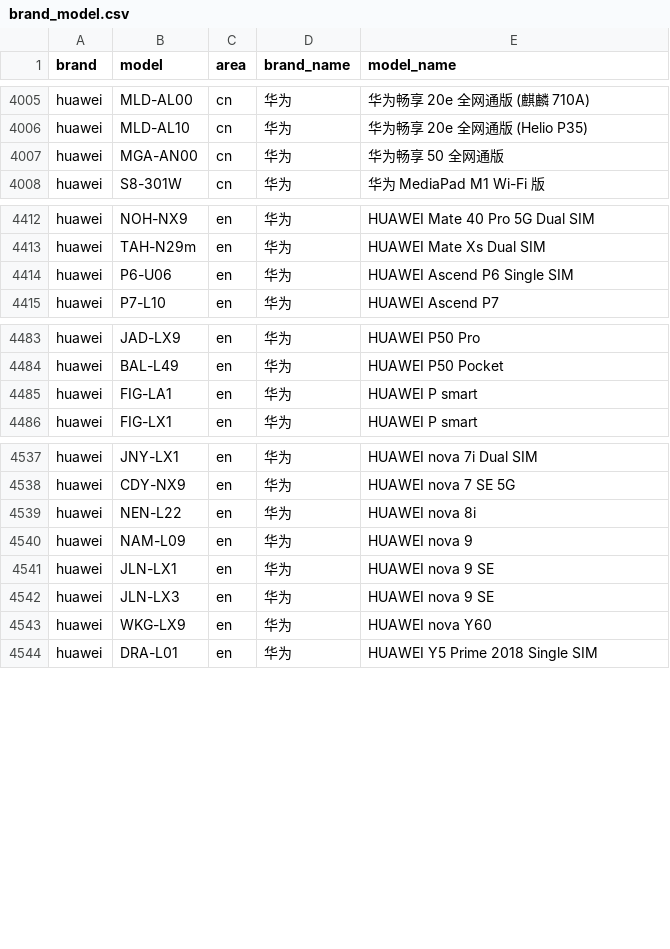
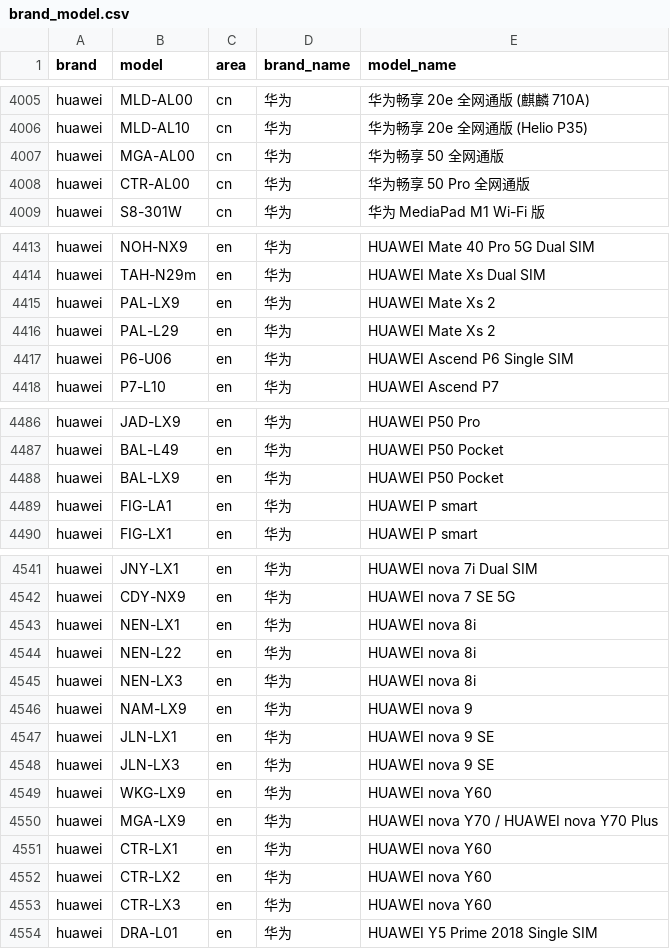
Before and after one commit to zhyi828/mobilemodels, a CSV file: brand_model.csv, drawn as a sheet; only a part is shown, gaps mark what is left out.

Commit message:
Sync with MobileModels 1d356b301bfe5a09cf91c9f15cb0f80a3369858e

```diff
--- a/brand_model.csv
+++ b/brand_model.csv
@@ -4006,3 +4006,4 @@ huawei,MLD-AL00,cn,华为, 华为畅享 20e 全网通版 (麒麟 710A)
 huawei,MLD-AL10,cn,华为, 华为畅享 20e 全网通版 (Helio P35)
-huawei,MGA-AN00,cn,华为, 华为畅享 50 全网通版
+huawei,MGA-AL00,cn,华为, 华为畅享 50 全网通版
+huawei,CTR-AL00,cn,华为, 华为畅享 50 Pro 全网通版
 huawei,S8-301W,cn,华为, 华为 MediaPad M1 Wi-Fi 版
@@ -4413,2 +4414,4 @@ huawei,NOH-NX9,en,华为, HUAWEI Mate 40 Pro 5G Dual SIM
 huawei,TAH-N29m,en,华为, HUAWEI Mate Xs Dual SIM
+huawei,PAL-LX9,en,华为, HUAWEI Mate Xs 2
+huawei,PAL-L29,en,华为, HUAWEI Mate Xs 2
 huawei,P6-U06,en,华为, HUAWEI Ascend P6 Single SIM
@@ -4484,2 +4487,3 @@ huawei,JAD-LX9,en,华为, HUAWEI P50 Pro
 huawei,BAL-L49,en,华为, HUAWEI P50 Pocket
+huawei,BAL-LX9,en,华为, HUAWEI P50 Pocket
 huawei,FIG-LA1,en,华为, HUAWEI P smart
@@ -4538,4 +4542,6 @@ huawei,JNY-LX1,en,华为, HUAWEI nova 7i Dual SIM
 huawei,CDY-NX9,en,华为, HUAWEI nova 7 SE 5G
+huawei,NEN-LX1,en,华为, HUAWEI nova 8i
 huawei,NEN-L22,en,华为, HUAWEI nova 8i
-huawei,NAM-L09,en,华为, HUAWEI nova 9
+huawei,NEN-LX3,en,华为, HUAWEI nova 8i
+huawei,NAM-LX9,en,华为, HUAWEI nova 9
 huawei,JLN-LX1,en,华为, HUAWEI nova 9 SE
@@ -4543,2 +4549,6 @@ huawei,JLN-LX3,en,华为, HUAWEI nova 9 SE
 huawei,WKG-LX9,en,华为, HUAWEI nova Y60
+huawei,MGA-LX9,en,华为, HUAWEI nova Y70 / HUAWEI nova Y70 Plus
+huawei,CTR-LX1,en,华为, HUAWEI nova Y60
+huawei,CTR-LX2,en,华为, HUAWEI nova Y60
+huawei,CTR-LX3,en,华为, HUAWEI nova Y60
 huawei,DRA-L01,en,华为, HUAWEI Y5 Prime 2018 Single SIM
```
Also changed, not shown: 1 other file.
